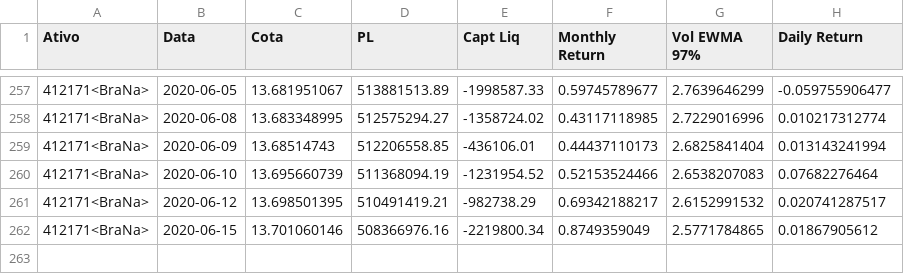
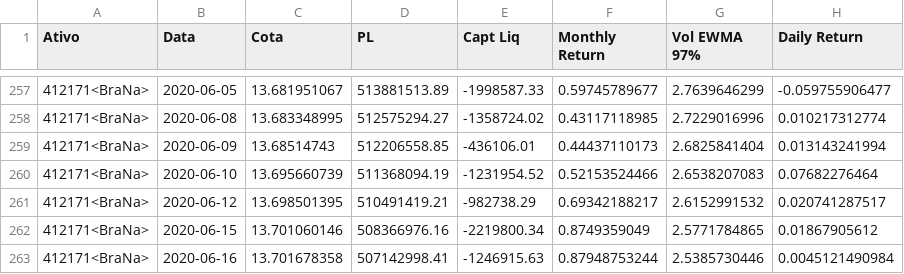
Before and after one commit to NicoEym/rails-fundos, a CSV file: db/csv_repos/data agilite.csv, drawn as a sheet; only a part is shown, gaps mark what is left out.

```diff
--- a/db/csv_repos/data agilite.csv
+++ b/db/csv_repos/data agilite.csv
@@ -262 +262,2 @@ Ativo;Data;Cota;PL;Capt Liq;Monthly Return;Vol EWMA 97%;Daily Return
 412171<BraNa>;2020-06-15;13.701060146;508366976.16;-2219800.34;0.8749359049;2.5771784865;0.01867905612
+412171<BraNa>;2020-06-16;13.701678358;507142998.41;-1246915.63;0.87948753244;2.5385730446;0.0045121490984
```
Also changed, not shown: db/csv_repos/data CDI.csv, db/csv_repos/data IMA B5.csv, 10 other files.
